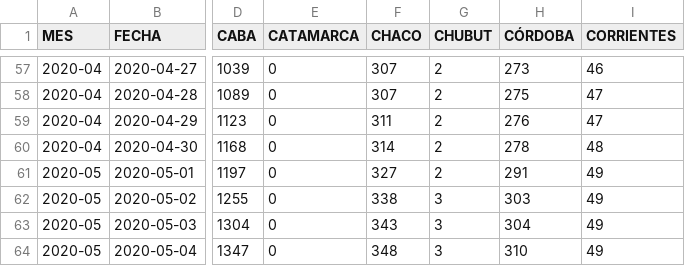
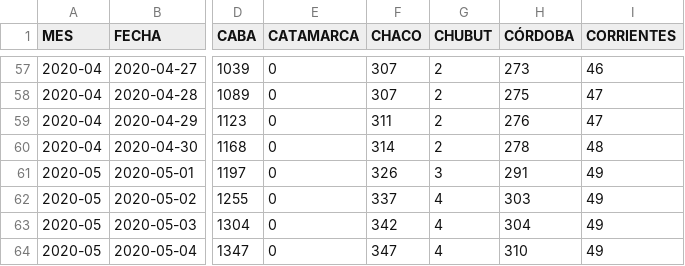
Before and after one commit to JIBarrionuevoGaltier/COVID-19-ARG, a CSV file: DATA_PROVINCIAS_CONFIMADOS_ACUM.csv, drawn as a sheet; only a part is shown, gaps mark what is left out; the diff names each change by its address in the sheet, - before the commit and + after, or states it on an @@ line.

```diff
--- a/DATA_PROVINCIAS_CONFIMADOS_ACUM.csv
+++ b/DATA_PROVINCIAS_CONFIMADOS_ACUM.csv
-F61 (CHACO): 327
+F61 (CHACO): 326
-G61 (CHUBUT): 2
+G61 (CHUBUT): 3
-F62 (CHACO): 338
+F62 (CHACO): 337
-G62:G64 (CHUBUT): 3
+G62:G64 (CHUBUT): 4
-F63 (CHACO): 343
+F63 (CHACO): 342
-F64 (CHACO): 348
+F64 (CHACO): 347
```
Also changed, not shown: DATA_ARGENTINA.csv, DATA_PAISXPROVINCIAS_CONFIMADOS_FALLECIDOS.csv, 1 other file.
